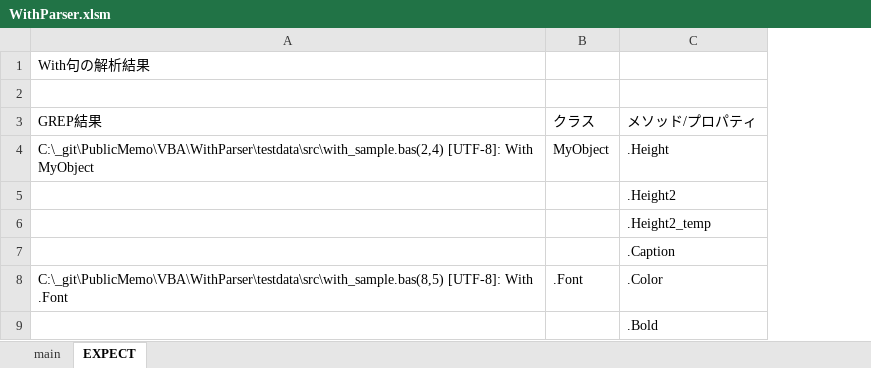
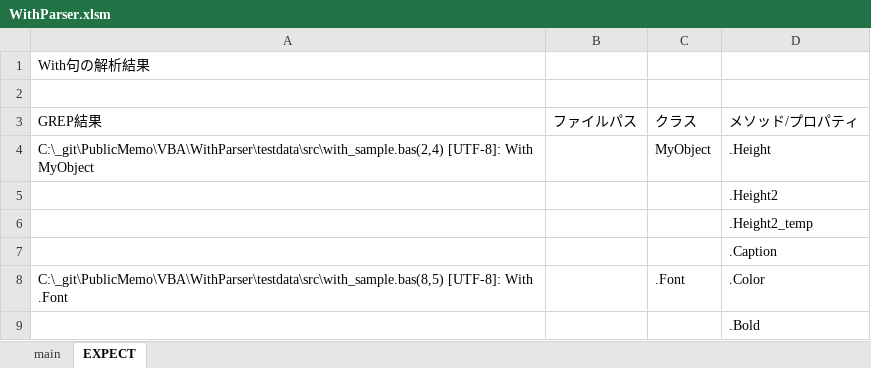
Before and after one commit to mtk57/PublicMemo, an Excel workbook: VBA/WithParser/WithParser.xlsm, sheet EXPECT, drawn as a sheet; values as stored, in another font and other column widths than the file's, no borders; the diff names each change by its address in the sheet, - before the commit and + after, or states it on an @@ line.

```diff
--- a/VBA/WithParser/WithParser.xlsm (sheet EXPECT)
+++ b/VBA/WithParser/WithParser.xlsm (sheet EXPECT)
+column B, row 3: ファイルパス
```
Also changed, not shown: sheet main, 1 other file.
